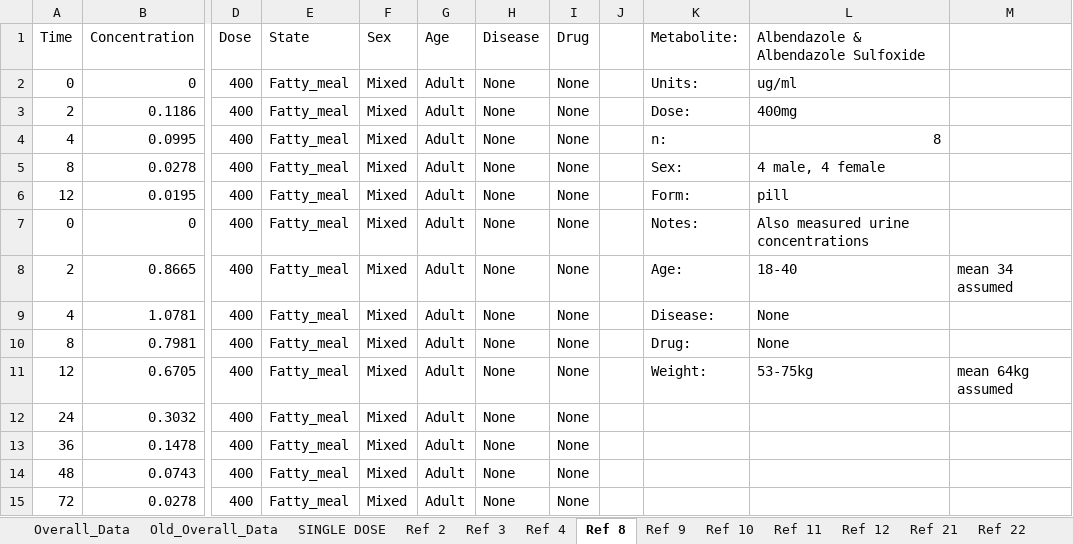
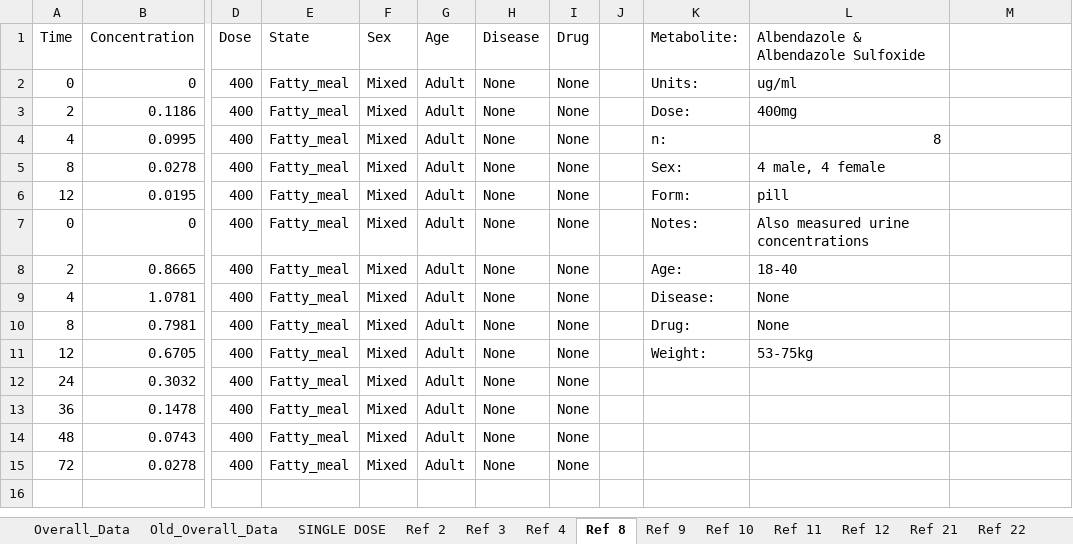
Before and after one commit to cwhittaker1000/albendazole_pk, an Excel workbook: Data/Systematic Review Results & Data Extraction.xlsx, sheet Ref 8, drawn as a sheet; only a part is shown, gaps mark what is left out; values as stored, in another font and other column widths than the file's, no borders; charts and pictures not drawn; the diff names each change by its address in the sheet, - before the commit and + after, or states it on an @@ line.

```diff
--- a/Data/Systematic Review Results & Data Extraction.xlsx (sheet Ref 8)
+++ b/Data/Systematic Review Results & Data Extraction.xlsx (sheet Ref 8)
-M8: mean 34 assumed
+M8: (empty)
-M11: mean 64kg assumed
+M11: (empty)
```
Also changed, not shown: sheet Ref 3, sheet Overall_Data, sheet Ref 11, sheet Ref 4, formulas that keep their value, charts or pictures.
